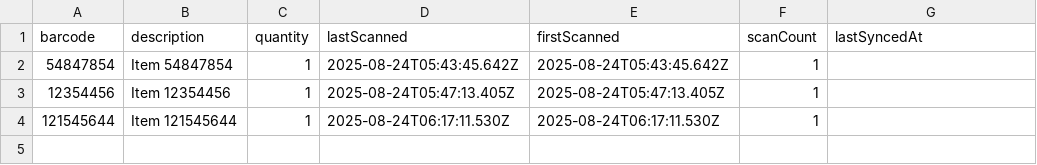
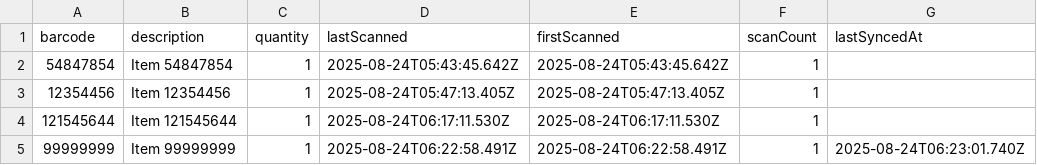
Before and after one commit to Yngven/github_pages_test, a CSV file: data/barcodes.csv, drawn as a sheet.

Commit message:
Sync at 8/24/2025, 8:23:01 AM

```diff
--- a/data/barcodes.csv
+++ b/data/barcodes.csv
@@ -4 +4,2 @@ barcode,description,quantity,lastScanned,firstScanned,scanCount,lastSyncedAt
 121545644,Item 121545644,1,2025-08-24T06:17:11.530Z,2025-08-24T06:17:11.530Z,1,
+99999999,Item 99999999,1,2025-08-24T06:22:58.491Z,2025-08-24T06:22:58.491Z,1,2025-08-24T06:23:01.740Z
```
